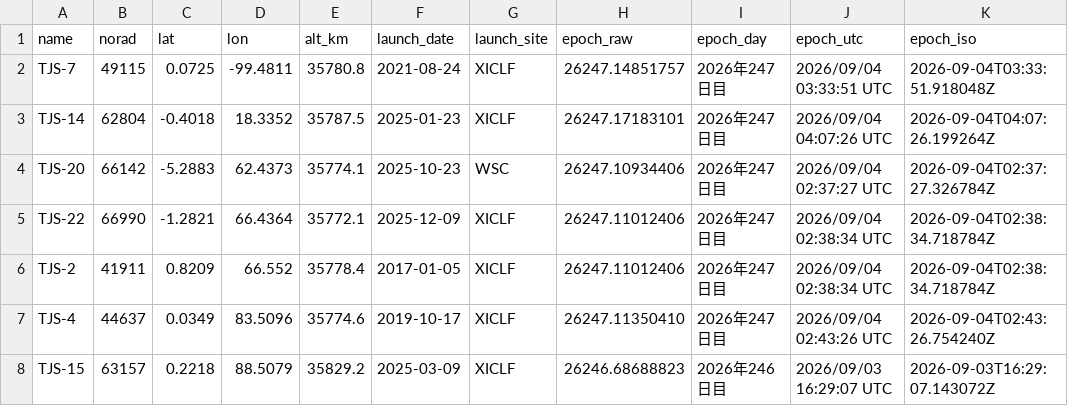
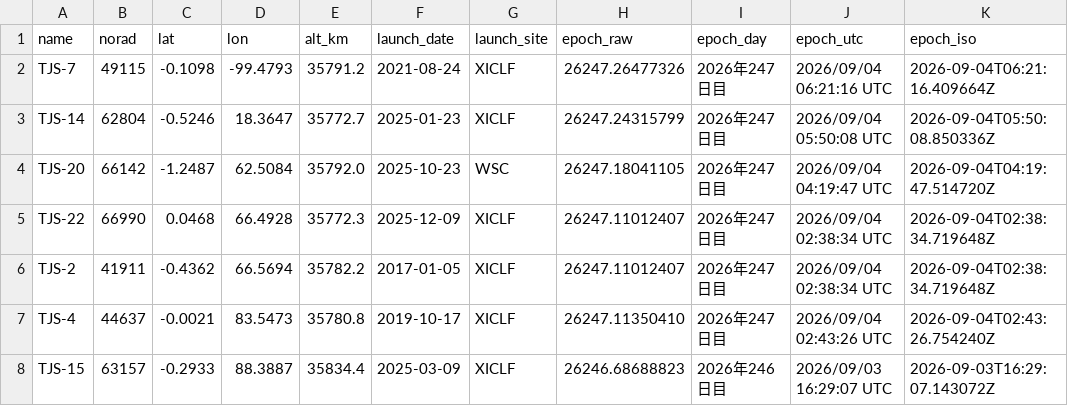
Before and after one commit to butagorilla1182/tjs_geo_control, a CSV file: tjs_geo.csv, drawn as a sheet; only a part is shown; the diff covers the shown part only.

```diff
--- a/tjs_geo.csv
+++ b/tjs_geo.csv
@@ -1,8 +1,8 @@
 name,norad,lat,lon,alt_km,launch_date,launch_site,epoch_raw,epoch_day,epoch_utc,epoch_iso
-TJS-7,49115,0.0725,-99.4811,35780.8,2021-08-24,XICLF,26247.14851757,2026年247日目,2026/09/04 03:33:51 UTC,2026-09-04T03:33:51.918048Z
-TJS-14,62804,-0.4018,18.3352,35787.5,2025-01-23,XICLF,26247.17183101,2026年247日目,2026/09/04 04:07:26 UTC,2026-09-04T04:07:26.199264Z
-TJS-20,66142,-5.2883,62.4373,35774.1,2025-10-23,WSC,26247.10934406,2026年247日目,2026/09/04 02:37:27 UTC,2026-09-04T02:37:27.326784Z
-TJS-22,66990,-1.2821,66.4364,35772.1,2025-12-09,XICLF,26247.11012406,2026年247日目,2026/09/04 02:38:34 UTC,2026-09-04T02:38:34.718784Z
-TJS-2,41911,0.8209,66.552,35778.4,2017-01-05,XICLF,26247.11012406,2026年247日目,2026/09/04 02:38:34 UTC,2026-09-04T02:38:34.718784Z
-TJS-4,44637,0.0349,83.5096,35774.6,2019-10-17,XICLF,26247.11350410,2026年247日目,2026/09/04 02:43:26 UTC,2026-09-04T02:43:26.754240Z
-TJS-15,63157,0.2218,88.5079,35829.2,2025-03-09,XICLF,26246.68688823,2026年246日目,2026/09/03 16:29:07 UTC,2026-09-03T16:29:07.143072Z
+TJS-7,49115,-0.1098,-99.4793,35791.2,2021-08-24,XICLF,26247.26477326,2026年247日目,2026/09/04 06:21:16 UTC,2026-09-04T06:21:16.409664Z
+TJS-14,62804,-0.5246,18.3647,35772.7,2025-01-23,XICLF,26247.24315799,2026年247日目,2026/09/04 05:50:08 UTC,2026-09-04T05:50:08.850336Z
+TJS-20,66142,-1.2487,62.5084,35792.0,2025-10-23,WSC,26247.18041105,2026年247日目,2026/09/04 04:19:47 UTC,2026-09-04T04:19:47.514720Z
+TJS-22,66990,0.0468,66.4928,35772.3,2025-12-09,XICLF,26247.11012407,2026年247日目,2026/09/04 02:38:34 UTC,2026-09-04T02:38:34.719648Z
+TJS-2,41911,-0.4362,66.5694,35782.2,2017-01-05,XICLF,26247.11012407,2026年247日目,2026/09/04 02:38:34 UTC,2026-09-04T02:38:34.719648Z
+TJS-4,44637,-0.0021,83.5473,35780.8,2019-10-17,XICLF,26247.11350410,2026年247日目,2026/09/04 02:43:26 UTC,2026-09-04T02:43:26.754240Z
+TJS-15,63157,-0.2933,88.3887,35834.4,2025-03-09,XICLF,26246.68688823,2026年246日目,2026/09/03 16:29:07 UTC,2026-09-03T16:29:07.143072Z
```
Also changed, not shown: 57 edited cells elsewhere in this file, 6 other files.
